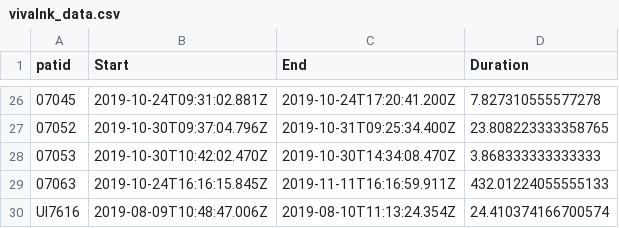
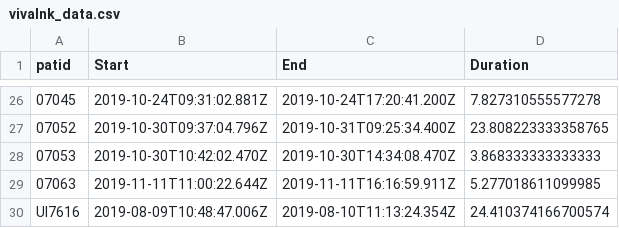
Before and after one commit to shah-in-boots/biobank, a CSV file: proc_data/vivalnk_data.csv, drawn as a sheet; only a part is shown, gaps mark what is left out; the diff names each change by its address in the sheet, - before the commit and + after, or states it on an @@ line.

```diff
--- a/proc_data/vivalnk_data.csv
+++ b/proc_data/vivalnk_data.csv
-B29 (Start): 2019-10-24T16:16:15.845Z
+B29 (Start): 2019-11-11T11:00:22.644Z
-D29 (Duration): 432.01224055555133
+D29 (Duration): 5.277018611099985
```
Also changed, not shown: 13 other files.
